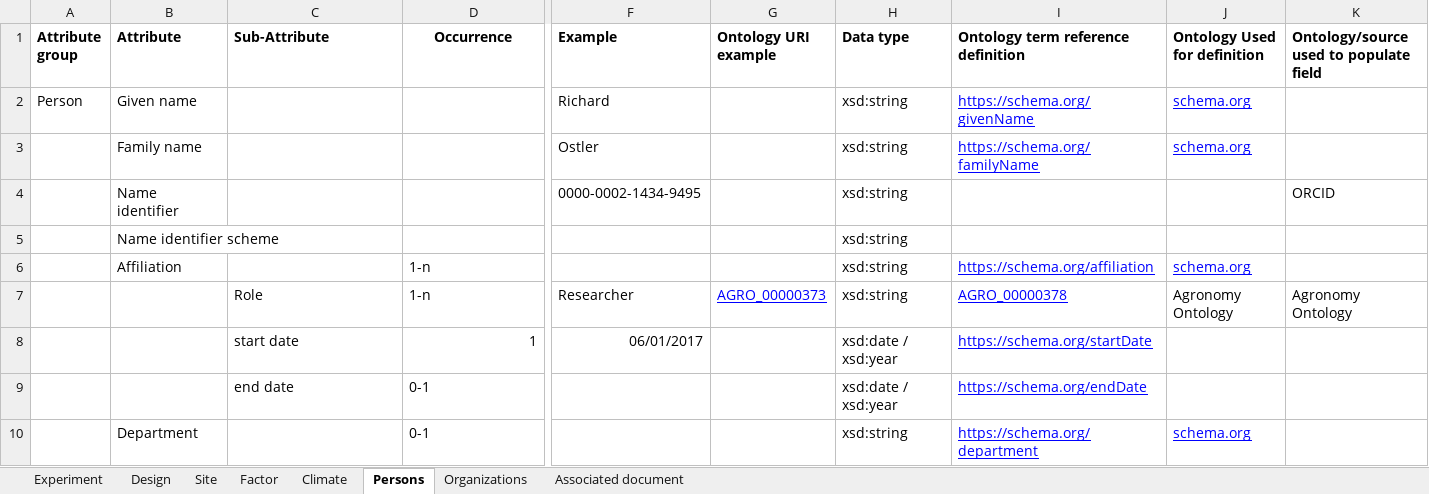
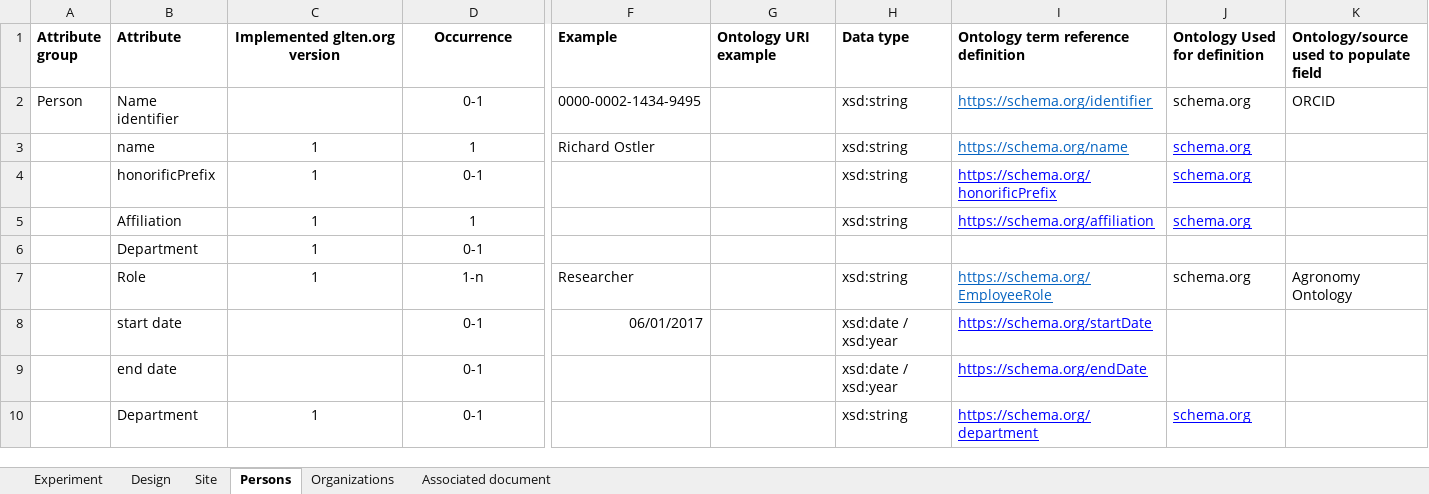
Before and after one commit to GLTEN/GLTEN-Schema, an Excel workbook: LTE Metadata Checklist.xlsx, sheet Persons, drawn as a sheet; only a part is shown, gaps mark what is left out; values as stored, in another font and other column widths than the file's, no borders; charts and pictures and conditional formats not drawn; removed rows and columns are numbered as before the commit, all else as after; rows hold the shown columns only; the diff covers the shown part only; the diff names each change by its address in the sheet, - before the commit and + after, or states it on an @@ line.

Commit message:
Started updating to reflect changes made for glten.org

```diff
--- a/LTE Metadata Checklist.xlsx (sheet Persons)
+++ b/LTE Metadata Checklist.xlsx (sheet Persons)
-sheet tab: Factor
-sheet tab: Climate
-C1: Sub-Attribute
+C1: Implemented glten.org version
-C1 alignment: left
+C1 alignment: center
-B2 (Attribute): Given name
+B2 (Attribute): Name identifier
-D2 (Occurrence): (empty)
+D2 (Occurrence): 0-1
-F2 (Example): Richard
+F2 (Example): 0000-0002-1434-9495
-I2: https://schema.org/givenName
+I2: https://schema.org/identifier
-I2 text colour: #0000FF
+I2 text colour: #0563C1
@@ J2 underline: on → off, text colour: #0000FF → black @@
-K2: (empty)
+K2: ORCID
-row 3:  | Family name |  |  | Ostler |  | xsd:string | https://schema.org/familyName | schema.org
-row 4:  | Name identifier |  |  | 0000-0002-1434-9495 |  | xsd:string |  |  | ORCID
-row 5:  | Name identifier scheme |  |  |  |  | xsd:string
+row 3:  | name | 1 | 1 | Richard Ostler |  | xsd:string | https://schema.org/name | schema.org
+row 4:  | honorificPrefix | 1 | 0-1 |  |  | xsd:string | https://schema.org/honorificPrefix | schema.org
-C5 (Implemented glten.org version): (empty)
+C5 (Implemented glten.org version): 1
-D5 (Occurrence): 1-n
+D5 (Occurrence): 1
-D5 alignment: left
+D5 alignment: center
+row 6:  | Department | 1 | 0-1
-B7 (Attribute): (empty)
+B7 (Attribute): Role
-C7 (Implemented glten.org version): Role
+C7 (Implemented glten.org version): 1
-C7:D7 alignment: left
+C7:D7 alignment: center
-G7 (Ontology URI example): AGRO_00000373
+G7 (Ontology URI example): (empty)
-I7: AGRO_00000378
+I7: https://schema.org/EmployeeRole
-I7 text colour: #0000FF
+I7 text colour: #0563C1
-J7 (Ontology Used for definition): Agronomy Ontology
+J7 (Ontology Used for definition): schema.org
-B8 (Attribute): (empty)
+B8 (Attribute): start date
-C8 (Implemented glten.org version): start date
+C8 (Implemented glten.org version): (empty)
-D8 (Occurrence): 1
+D8 (Occurrence): 0-1
-D8 alignment: right
+D8 alignment: center
-B9 (Attribute): (empty)
+B9 (Attribute): end date
-C9 (Implemented glten.org version): end date
+C9 (Implemented glten.org version): (empty)
-D9:D10 alignment: left
+D9:D10 alignment: center
-C10 (Implemented glten.org version): (empty)
+C10 (Implemented glten.org version): 1
```
Also changed, not shown: 3 added rows, 2 removed rows, 6 edited cells and cell formats elsewhere in this sheet, sheet Site, sheet Design, sheet Experiment, sheet Organizations, sheet Associated document, charts or pictures, 2 other files.
